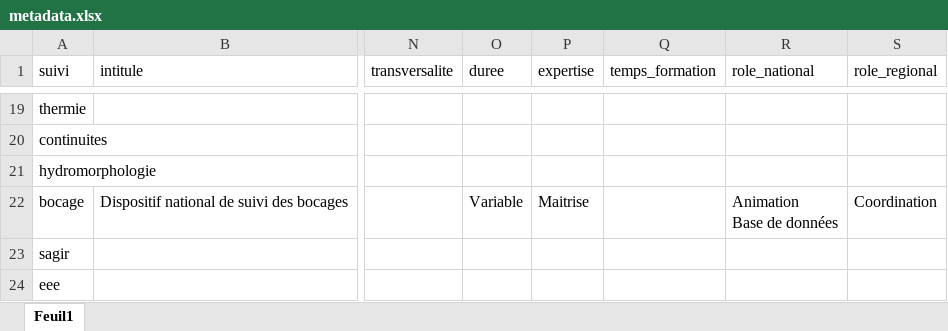
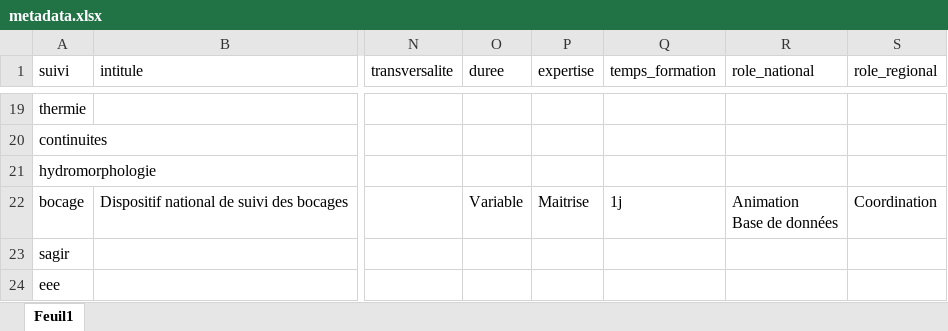
Before and after one commit to OFB-IdF/src_idf, an Excel workbook: data-raw/metadata.xlsx, sheet Feuil1, drawn as a sheet; only a part is shown, gaps mark what is left out; values as stored, in another font and other column widths than the file's, no borders; table styles not drawn; the diff names each change by its address in the sheet, - before the commit and + after, or states it on an @@ line.

```diff
--- a/data-raw/metadata.xlsx (sheet Feuil1)
+++ b/data-raw/metadata.xlsx (sheet Feuil1)
-Q22 (temps_formation): (empty)
+Q22 (temps_formation): 1j
```
Also changed, not shown: becasse.xlsx, bocage.xlsx, 12 other files.
